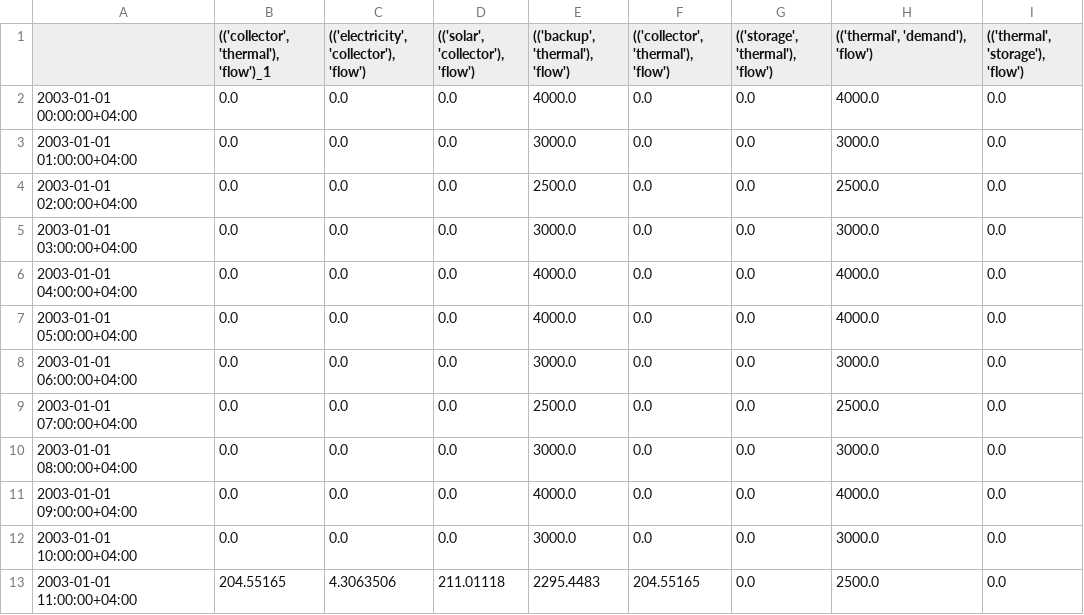
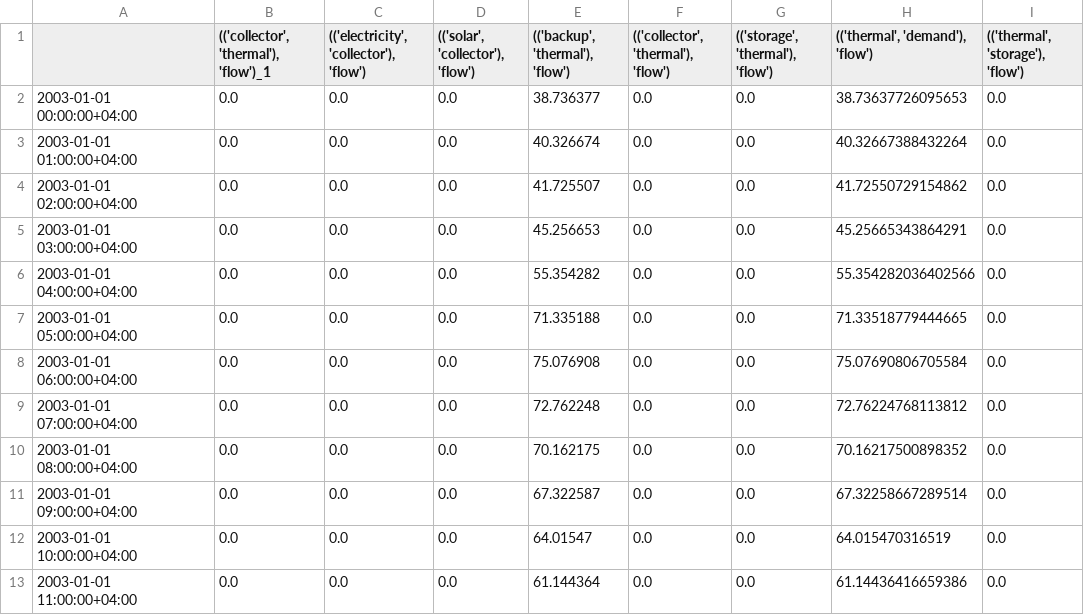
Before and after one commit to oemof/oemof-thermal, a CSV file: examples/flat_plate_collector/results/thermal_bus_flat_plate.csv, drawn as a sheet; only a part is shown; the diff covers the shown part only.

```diff
--- a/examples/flat_plate_collector/results/thermal_bus_flat_plate.csv
+++ b/examples/flat_plate_collector/results/thermal_bus_flat_plate.csv
@@ -1,13 +1,13 @@
 ;(('collector', 'thermal'), 'flow')_1;(('electricity', 'collector'), 'flow');(('solar', 'collector'), 'flow');(('backup', 'thermal'), 'flow');(('collector', 'thermal'), 'flow');(('storage', 'thermal'), 'flow');(('thermal', 'demand'), 'flow');(('thermal', 'storage'), 'flow')
-2003-01-01 00:00:00+04:00;0.0;0.0;0.0;4000.0;0.0;0.0;4000.0;0.0
-2003-01-01 01:00:00+04:00;0.0;0.0;0.0;3000.0;0.0;0.0;3000.0;0.0
-2003-01-01 02:00:00+04:00;0.0;0.0;0.0;2500.0;0.0;0.0;2500.0;0.0
-2003-01-01 03:00:00+04:00;0.0;0.0;0.0;3000.0;0.0;0.0;3000.0;0.0
-2003-01-01 04:00:00+04:00;0.0;0.0;0.0;4000.0;0.0;0.0;4000.0;0.0
-2003-01-01 05:00:00+04:00;0.0;0.0;0.0;4000.0;0.0;0.0;4000.0;0.0
-2003-01-01 06:00:00+04:00;0.0;0.0;0.0;3000.0;0.0;0.0;3000.0;0.0
-2003-01-01 07:00:00+04:00;0.0;0.0;0.0;2500.0;0.0;0.0;2500.0;0.0
-2003-01-01 08:00:00+04:00;0.0;0.0;0.0;3000.0;0.0;0.0;3000.0;0.0
-2003-01-01 09:00:00+04:00;0.0;0.0;0.0;4000.0;0.0;0.0;4000.0;0.0
-2003-01-01 10:00:00+04:00;0.0;0.0;0.0;3000.0;0.0;0.0;3000.0;0.0
-2003-01-01 11:00:00+04:00;204.55165;4.3063506;211.01118;2295.4483;204.55165;0.0;2500.0;0.0
+2003-01-01 00:00:00+04:00;0.0;0.0;0.0;38.736377;0.0;0.0;38.73637726095653;0.0
+2003-01-01 01:00:00+04:00;0.0;0.0;0.0;40.326674;0.0;0.0;40.32667388432264;0.0
+2003-01-01 02:00:00+04:00;0.0;0.0;0.0;41.725507;0.0;0.0;41.72550729154862;0.0
+2003-01-01 03:00:00+04:00;0.0;0.0;0.0;45.256653;0.0;0.0;45.25665343864291;0.0
+2003-01-01 04:00:00+04:00;0.0;0.0;0.0;55.354282;0.0;0.0;55.354282036402566;0.0
+2003-01-01 05:00:00+04:00;0.0;0.0;0.0;71.335188;0.0;0.0;71.33518779444665;0.0
+2003-01-01 06:00:00+04:00;0.0;0.0;0.0;75.076908;0.0;0.0;75.07690806705584;0.0
+2003-01-01 07:00:00+04:00;0.0;0.0;0.0;72.762248;0.0;0.0;72.76224768113812;0.0
+2003-01-01 08:00:00+04:00;0.0;0.0;0.0;70.162175;0.0;0.0;70.16217500898352;0.0
+2003-01-01 09:00:00+04:00;0.0;0.0;0.0;67.322587;0.0;0.0;67.32258667289514;0.0
+2003-01-01 10:00:00+04:00;0.0;0.0;0.0;64.01547;0.0;0.0;64.015470316519;0.0
+2003-01-01 11:00:00+04:00;0.0;0.0;0.0;61.144364;0.0;0.0;61.14436416659386;0.0
```
Also changed, not shown: 108 edited cells elsewhere in this file, examples/flat_plate_collector/results/flate_plate_precalcs.csv, 1 other file.
